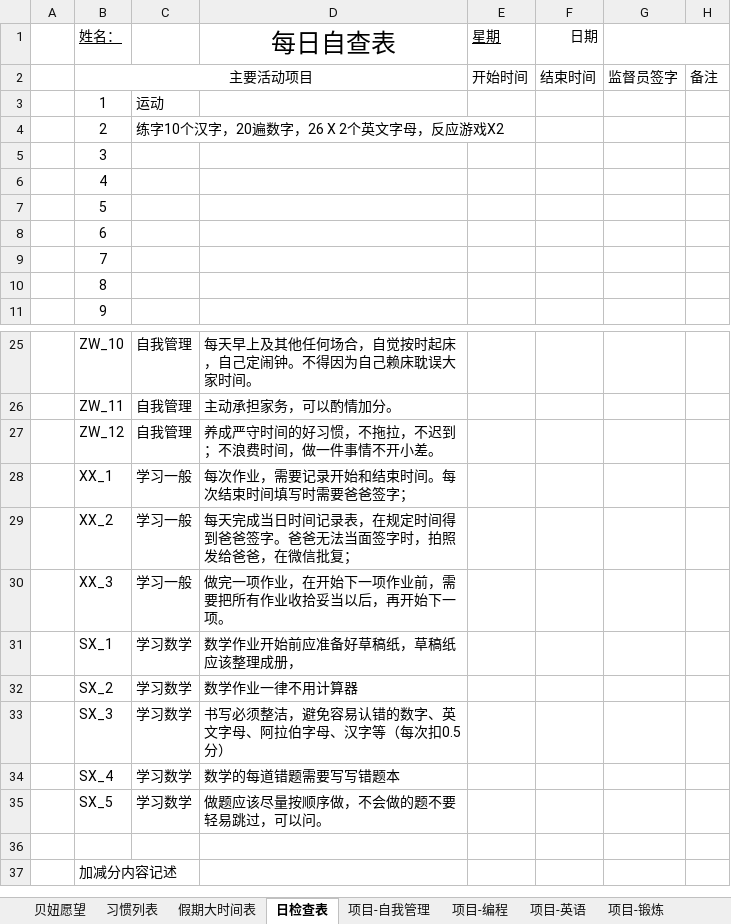
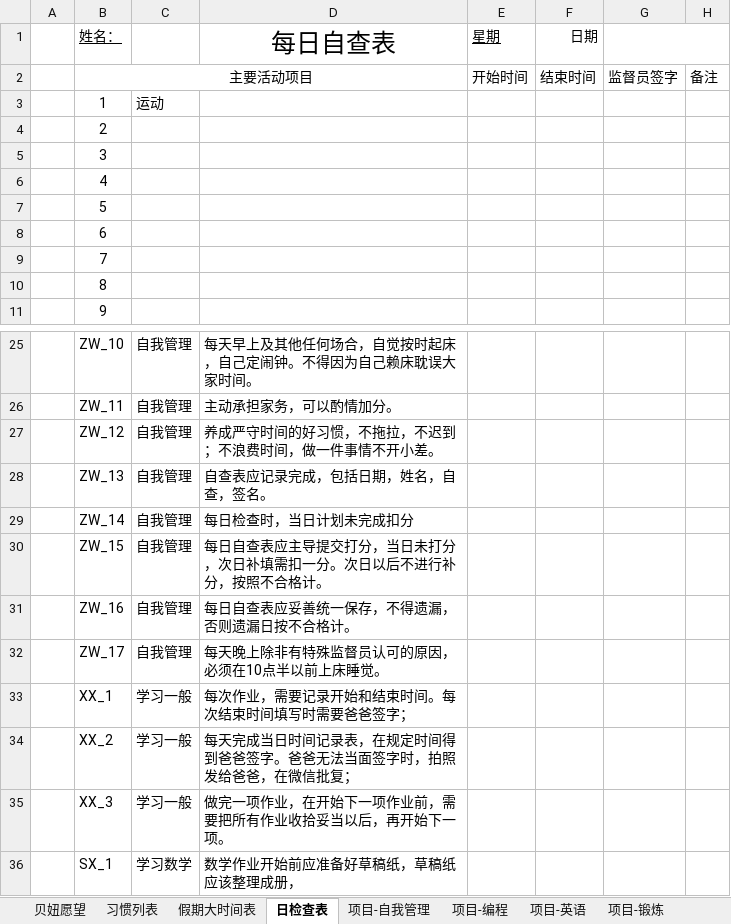
Before and after one commit to MrGangMa/ExcelProjects, an Excel workbook: 暑假计划.xlsx, sheet 日检查表, drawn as a sheet; only a part is shown, gaps mark what is left out; the shorter side is filled out with more unchanged rows; values as stored, in another font and other column widths than the file's, no borders; the diff names each change by its address in the sheet, - before the commit and + after, or states it on an @@ line.

```diff
--- a/暑假计划.xlsx (sheet 日检查表)
+++ b/暑假计划.xlsx (sheet 日检查表)
-C4: 练字10个汉字，20遍数字，26 X 2个英文字母，反应游戏X2
+C4: (empty)
+row 28:  | ZW_13 | 自我管理 | 自查表应记录完成，包括日期，姓名，自查，签名。
+row 29:  | ZW_14 | 自我管理 | 每日检查时，当日计划未完成扣分
+row 30:  | ZW_15 | 自我管理 | 每日自查表应主导提交打分，当日未打分，次日补填需扣一分。次日以后不进行补分，按照不合格计。
+row 31:  | ZW_16 | 自我管理 | 每日自查表应妥善统一保存，不得遗漏，否则遗漏日按不合格计。
+row 32:  | ZW_17 | 自我管理 | 每天晚上除非有特殊监督员认可的原因，必须在10点半以前上床睡觉。
```
Also changed, not shown: 1 other file.
